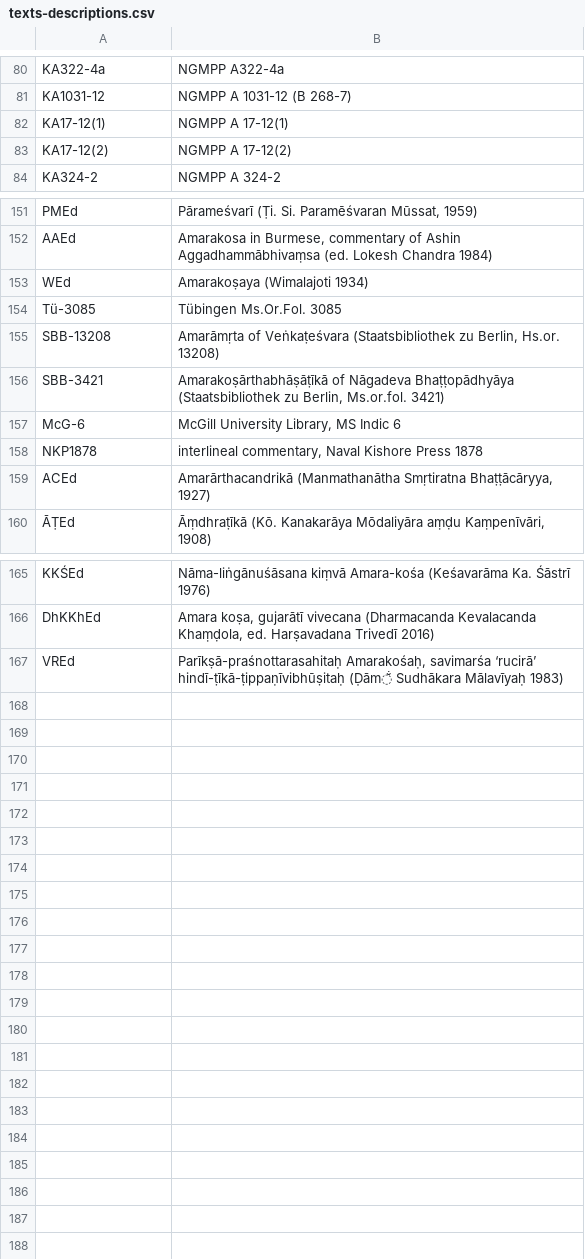
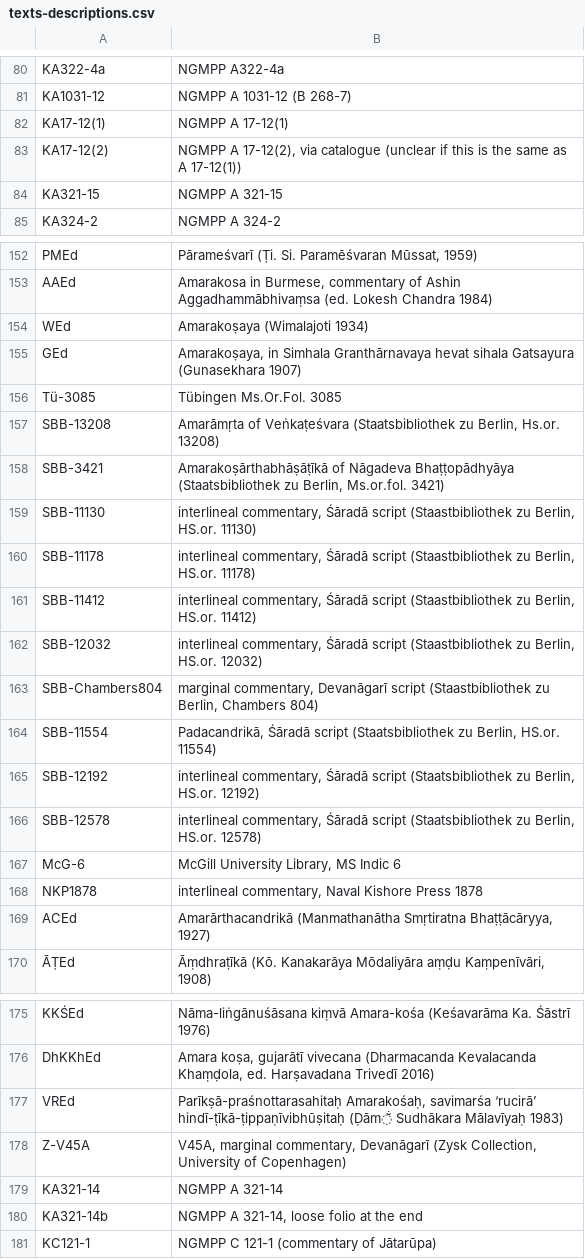
Before and after one commit to chchch/amarakosa, a CSV file: texts-descriptions.csv, drawn as a sheet; only a part is shown, gaps mark what is left out.

Commit message:
more more texts

```diff
--- a/texts-descriptions.csv
+++ b/texts-descriptions.csv
@@ -82,3 +82,4 @@ KA1031-12,"NGMPP A 1031-12 (B 268-7)"
 KA17-12(1),NGMPP A 17-12(1)
-KA17-12(2),NGMPP A 17-12(2)
+KA17-12(2),"NGMPP A 17-12(2), via catalogue (unclear if this is the same as A 17-12(1))"
+KA321-15,NGMPP A 321-15
 KA324-2,NGMPP A 324-2
@@ -153,2 +154,3 @@ AAEd,"Amarakosa in Burmese, commentary of Ashin Aggadhammābhivaṃsa (ed. Lokes
 WEd,"Amarakoṣaya (Wimalajoti 1934)"
+GEd,"Amarakoṣaya, in Simhala Granthārnavaya hevat sihala Gatsayura (Gunasekhara 1907)"
 Tü-3085,"Tübingen Ms.Or.Fol. 3085"
@@ -156,2 +158,10 @@ SBB-13208,"Amarāmṛta of Veṅkaṭeśvara (Staatsbibliothek zu Berlin, Hs.or.
 SBB-3421,"Amarakoṣārthabhāṣāṭīkā of Nāgadeva Bhaṭṭopādhyāya (Staatsbibliothek zu Berlin, Ms.or.fol. 3421)"
+SBB-11130,"interlineal commentary, Śāradā script (Staastbibliothek zu Berlin, HS.or. 11130)"
+SBB-11178,"interlineal commentary, Śāradā script (Staastbibliothek zu Berlin, HS.or. 11178)"
+SBB-11412,"interlineal commentary, Śāradā script (Staastbibliothek zu Berlin, HS.or. 11412)"
+SBB-12032,"interlineal commentary, Śāradā script (Staastbibliothek zu Berlin, HS.or. 12032)"
+SBB-Chambers804,"marginal commentary, Devanāgarī script (Staastbibliothek zu Berlin, Chambers 804)"
+SBB-11554,"Padacandrikā, Śāradā script (Staatsbibliothek zu Berlin, HS.or. 11554)"
+SBB-12192,"interlineal commentary, Śāradā script (Staatsbibliothek zu Berlin, HS.or. 12192)"
+SBB-12578,"interlineal commentary, Śāradā script (Staatsbibliothek zu Berlin, HS.or. 12578)"
 McG-6,"McGill University Library, MS Indic 6"
@@ -167 +177,5 @@ DhKKhEd,"Amara koṣa, gujarātī vivecana (Dharmacanda Kevalacanda Khaṃḍola
 VREd,"Parīkṣā-praśnottarasahitaḥ Amarakośaḥ, savimarśa ‘rucirā’ hindī-ṭīkā-ṭippaṇīvibhūṣitaḥ (Ḍām̐ Sudhākara Mālavīyaḥ 1983)"
+Z-V45A,"V45A, marginal commentary, Devanāgarī (Zysk Collection, University of Copenhagen)"
+KA321-14,"NGMPP A 321-14"
+KA321-14b,"NGMPP A 321-14, loose folio at the end"
+KC121-1,"NGMPP C 121-1 (commentary of Jātarūpa)"
```
Also changed, not shown: 4 other files.
